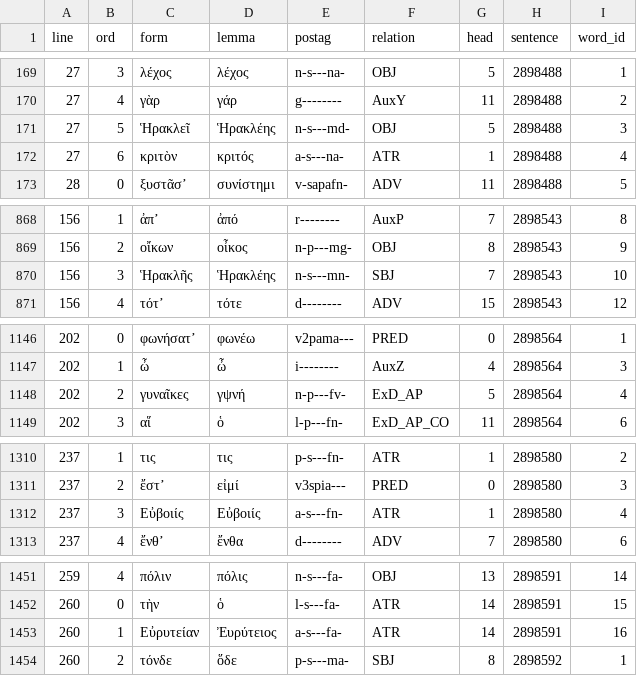
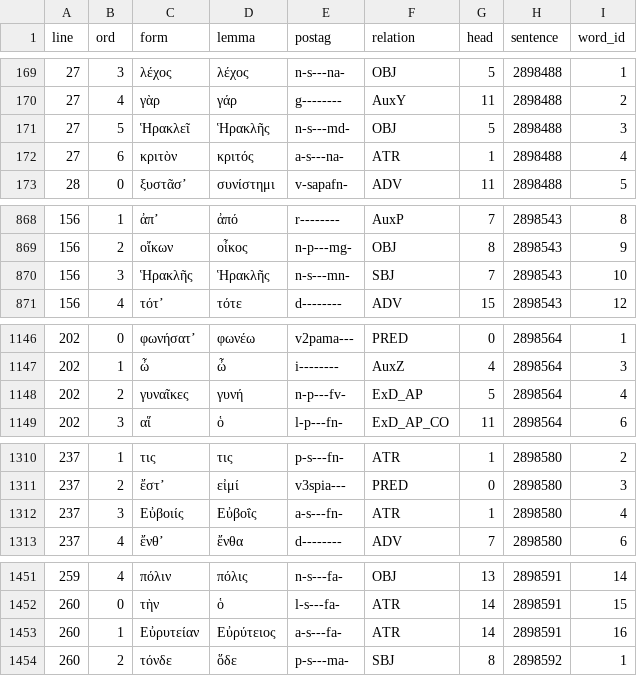
Before and after one commit to polemistes/anagnosis, a TSV file: texts/trachiniae/tokens.tsv, drawn as a sheet; only a part is shown, gaps mark what is left out; the diff covers the shown part only.

```diff
--- a/texts/trachiniae/tokens.tsv
+++ b/texts/trachiniae/tokens.tsv
@@ -170,3 +170,3 @@ line	ord	form	lemma	postag	relation	head	sentence	word_id
 27	4	γὰρ	γάρ	g--------	AuxY	11	2898488	2
-27	5	Ἡρακλεῖ	Ἡρακλέης	n-s---md-	OBJ	5	2898488	3
+27	5	Ἡρακλεῖ	Ἡρακλῆς	n-s---md-	OBJ	5	2898488	3
 27	6	κριτὸν	κριτός	a-s---na-	ATR	1	2898488	4
@@ -869,3 +869,3 @@ line	ord	form	lemma	postag	relation	head	sentence	word_id
 156	2	οἴκων	οἶκος	n-p---mg-	OBJ	8	2898543	9
-156	3	Ἡρακλῆς	Ἡρακλέης	n-s---mn-	SBJ	7	2898543	10
+156	3	Ἡρακλῆς	Ἡρακλῆς	n-s---mn-	SBJ	7	2898543	10
 156	4	τότʼ	τότε	d--------	ADV	15	2898543	12
@@ -1147,3 +1147,3 @@ line	ord	form	lemma	postag	relation	head	sentence	word_id
 202	1	ὦ	ὦ	i--------	AuxZ	4	2898564	3
-202	2	γυναῖκες	γψνή	n-p---fv-	ExD_AP	5	2898564	4
+202	2	γυναῖκες	γυνή	n-p---fv-	ExD_AP	5	2898564	4
 202	3	αἵ	ὁ	l-p---fn-	ExD_AP_CO	11	2898564	6
@@ -1311,3 +1311,3 @@ line	ord	form	lemma	postag	relation	head	sentence	word_id
 237	2	ἔστʼ	εἰμί	v3spia---	PRED	0	2898580	3
-237	3	Εὐβοιίς	Εὐβοιίς	a-s---fn-	ATR	1	2898580	4
+237	3	Εὐβοιίς	Εὐβοΐς	a-s---fn-	ATR	1	2898580	4
 237	4	ἔνθʼ	ἔνθα	d--------	ADV	7	2898580	6
@@ -1452,3 +1452,3 @@ line	ord	form	lemma	postag	relation	head	sentence	word_id
 260	0	τὴν	ὁ	l-s---fa-	ATR	14	2898591	15
-260	1	Εὐρυτείαν	Ἐυρύτειος	a-s---fa-	ATR	14	2898591	16
+260	1	Εὐρυτείαν	Εὐρύτειος	a-s---fa-	ATR	14	2898591	16
 260	2	τόνδε	ὅδε	p-s---ma-	SBJ	8	2898592	1
```
Also changed, not shown: 20 edited cells elsewhere in this file, 15 other files.
